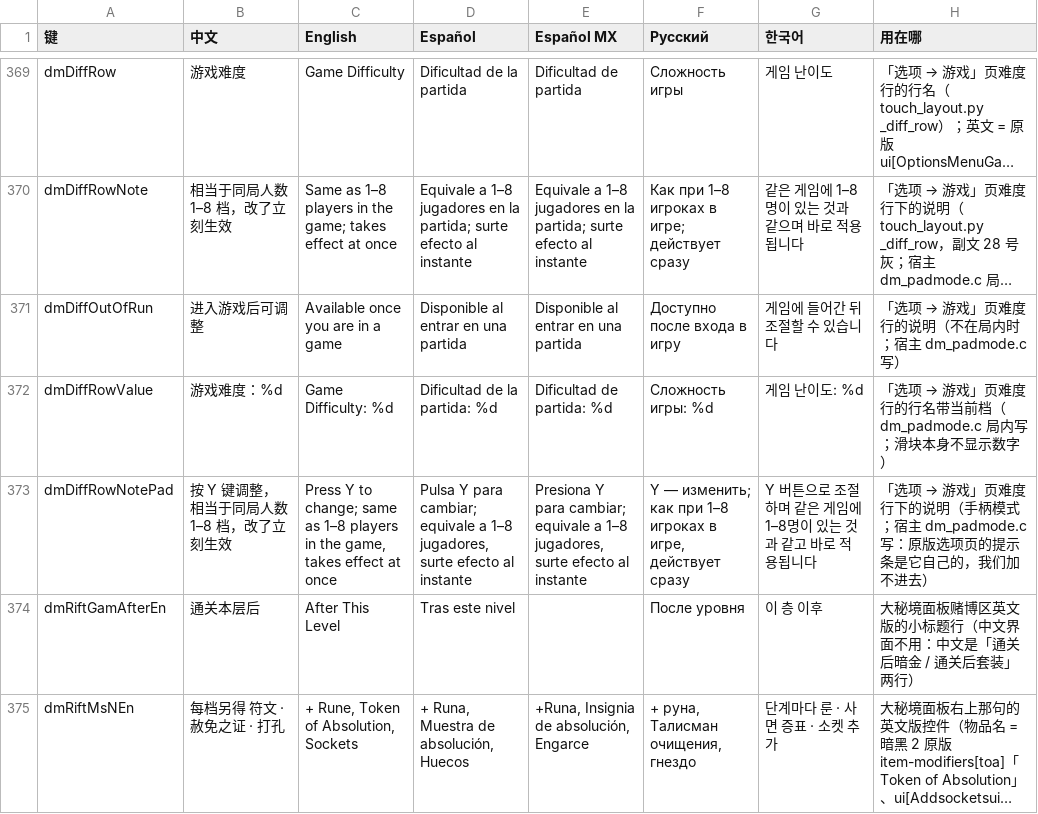
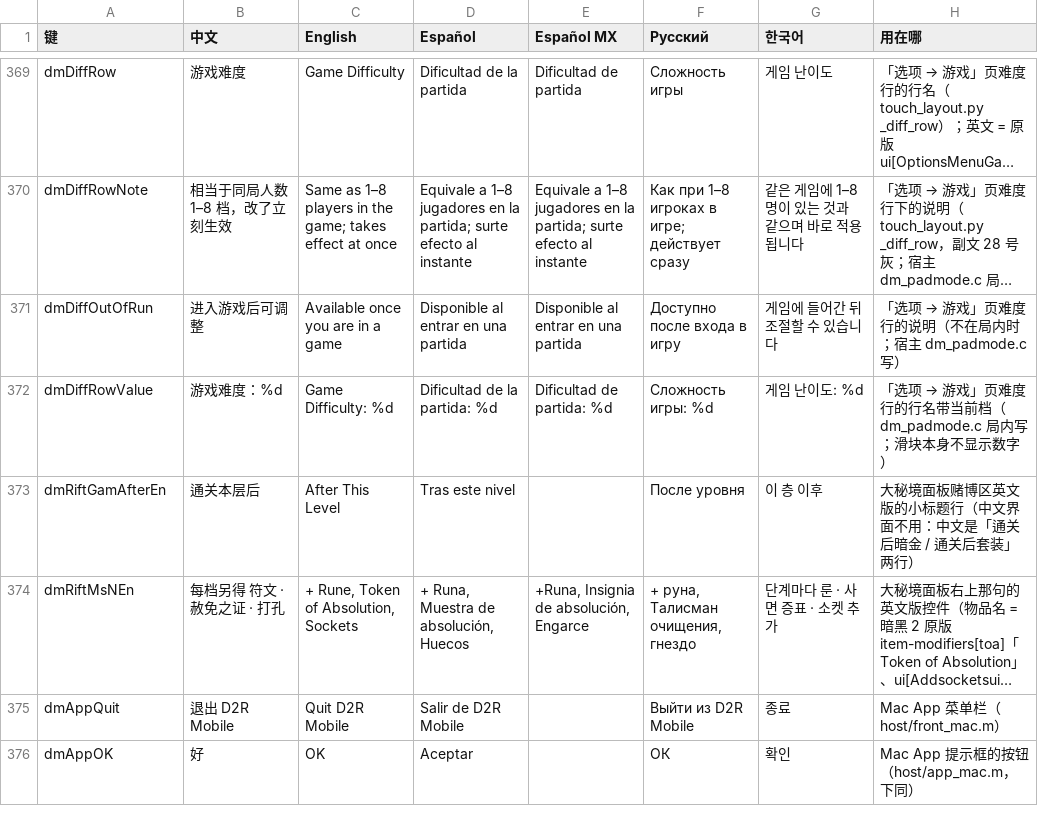
Before and after one commit to augustxxx-debug/d2r-mobile-plus, a TSV file: dm/i18n/ui_text.tsv, drawn as a sheet; only a part is shown, gaps mark what is left out; the shorter side is filled out with more unchanged rows; long unchanged cells end in …; the diff names each change by its address in the sheet, - before the commit and + after, or states it on an @@ line.

```diff
--- a/dm/i18n/ui_text.tsv
+++ b/dm/i18n/ui_text.tsv
-row 373: dmDiffRowNotePad | 按 Y 键调整，相当于同局人数 1–8 档，改了立刻生效 | Press Y to change; same as 1–8 players in the game, takes effect at once | Pulsa Y para cambiar; equivale a 1–8 jugadores, surte efecto al instante | Presiona Y para cambiar; equivale a 1–8 jugadores, surte efecto al instante | Y — изменить; как при 1–8 игроках в игре, действует сразу | Y 버튼으로 조절하며 같은 게임에 1–8명이 있는 것과 같고 바로 적용됩니다 | 「选项 → 游戏」页难度行下的说明（手柄模式；宿主 dm_padmode.c 写：原版选项页的提示条是它自己的，我们加不进去）
```
Also changed, not shown: 6 other files.
